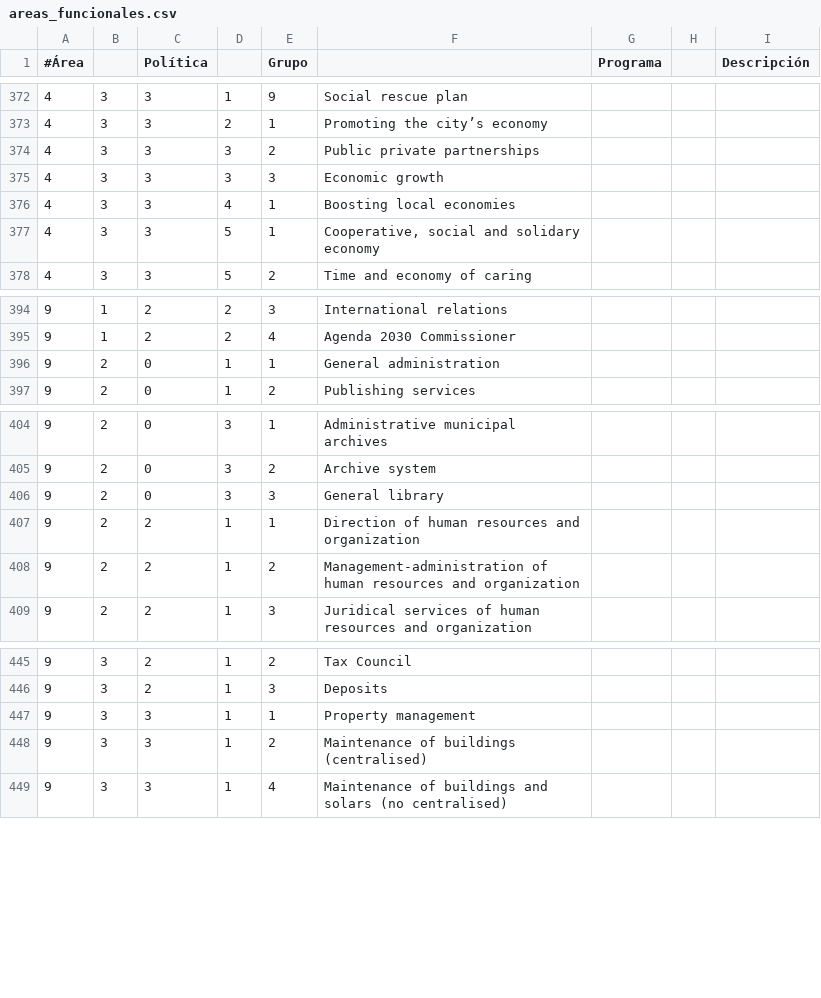
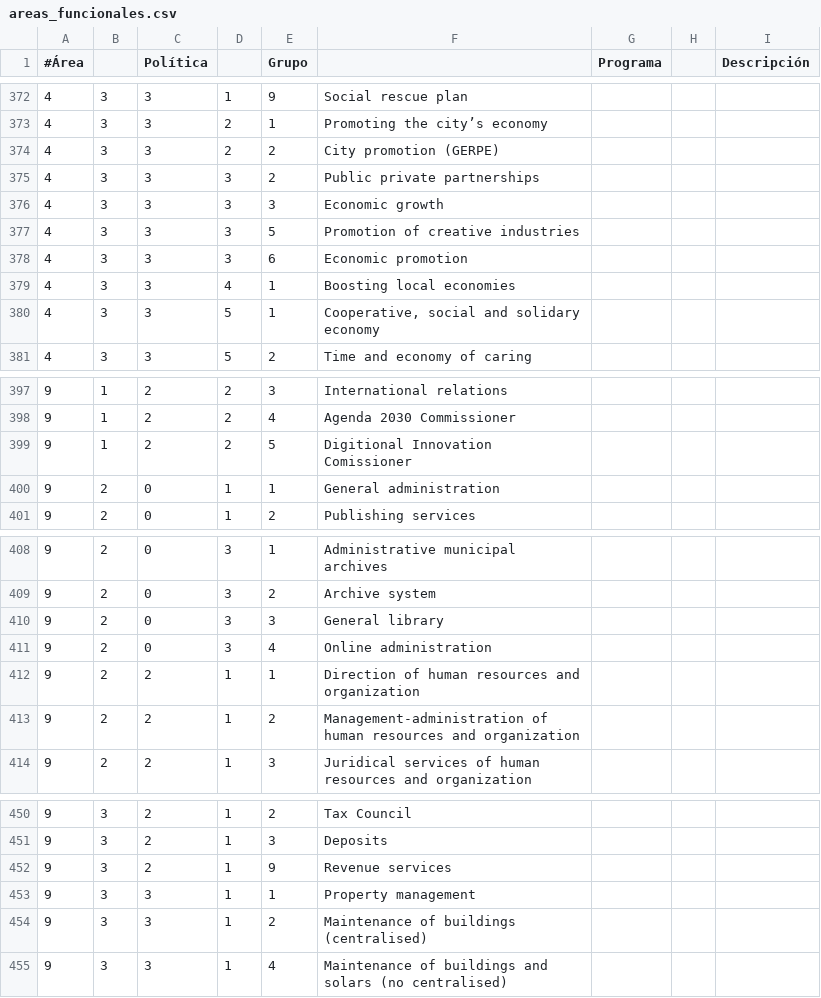
Before and after one commit to civio/presupuesto-barcelona, a CSV file: data/en/areas_funcionales.csv, drawn as a sheet; only a part is shown, gaps mark what is left out.

```diff
--- a/data/en/areas_funcionales.csv
+++ b/data/en/areas_funcionales.csv
@@ -373,4 +373,7 @@
 4,3,3,2,1,Promoting the city’s economy
+4,3,3,2,2,City promotion (GERPE)
 4,3,3,3,2,Public private partnerships
 4,3,3,3,3,Economic growth
+4,3,3,3,5,Promotion of creative industries
+4,3,3,3,6,Economic promotion
 4,3,3,4,1,Boosting local economies
@@ -395,2 +398,3 @@
 9,1,2,2,4,Agenda 2030 Commissioner
+9,1,2,2,5,Digitional Innovation Comissioner
 9,2,0,1,1,General administration
@@ -406,2 +410,3 @@
 9,2,0,3,3,General library
+9,2,0,3,4,Online administration
 9,2,2,1,1,Direction of human resources and organization
@@ -446,2 +451,3 @@
 9,3,2,1,3,Deposits
+9,3,2,1,9,Revenue services
 9,3,3,1,1,Property management
```
Also changed, not shown: data/ca/areas_funcionales.csv, data/es/areas_funcionales.csv, 6 other files.
